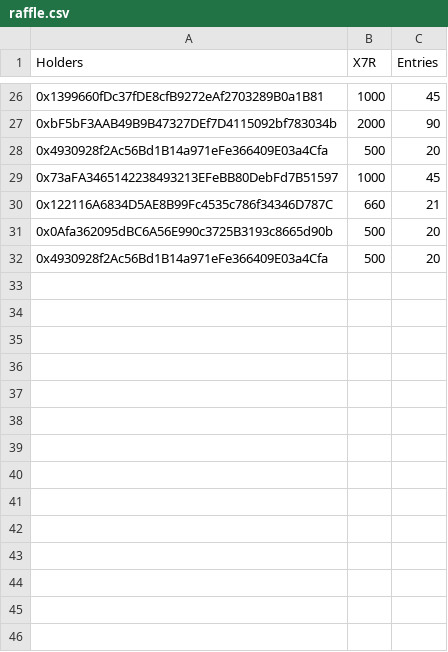
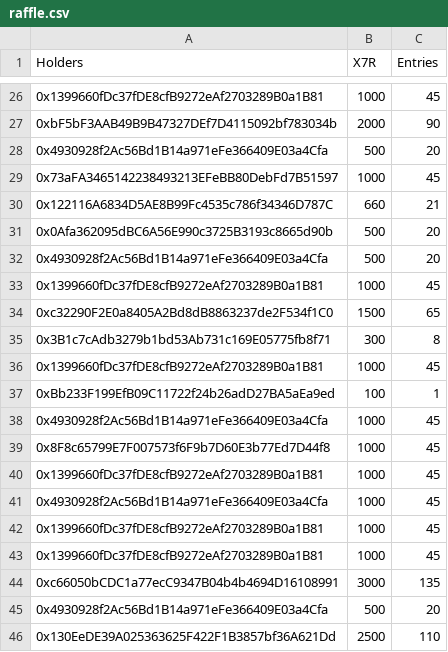
Before and after one commit to dyslexia/telegram-bot, a CSV file: raffle.csv, drawn as a sheet; only a part is shown, gaps mark what is left out; the diff names each change by its address in the sheet, - before the commit and + after, or states it on an @@ line.

Commit message:
chore: updated raffle entries

```diff
--- a/raffle.csv
+++ b/raffle.csv
+row 33: 0x1399660fDc37fDE8cfB9272eAf2703289B0a1B81 | 1000 | 45
+row 34: 0xc32290F2E0a8405A2Bd8dB8863237de2F534f1C0 | 1500 | 65
+row 35: 0x3B1c7cAdb3279b1bd53Ab731c169E05775fb8f71 | 300 | 8
+row 36: 0x1399660fDc37fDE8cfB9272eAf2703289B0a1B81 | 1000 | 45
+row 37: 0xBb233F199EfB09C11722f24b26adD27BA5aEa9ed | 100 | 1
+row 38: 0x4930928f2Ac56Bd1B14a971eFe366409E03a4Cfa | 1000 | 45
+row 39: 0x8F8c65799E7F007573f6F9b7D60E3b77Ed7D44f8 | 1000 | 45
+row 40: 0x1399660fDc37fDE8cfB9272eAf2703289B0a1B81 | 1000 | 45
+row 41: 0x4930928f2Ac56Bd1B14a971eFe366409E03a4Cfa | 1000 | 45
+row 42: 0x1399660fDc37fDE8cfB9272eAf2703289B0a1B81 | 1000 | 45
+row 43: 0x1399660fDc37fDE8cfB9272eAf2703289B0a1B81 | 1000 | 45
+row 44: 0xc66050bCDC1a77ecC9347B04b4b4694D16108991 | 3000 | 135
+row 45: 0x4930928f2Ac56Bd1B14a971eFe366409E03a4Cfa | 500 | 20
+row 46: 0x130EeDE39A025363625F422F1B3857bf36A621Dd | 2500 | 110
```
Also changed, not shown: 1 other file.
